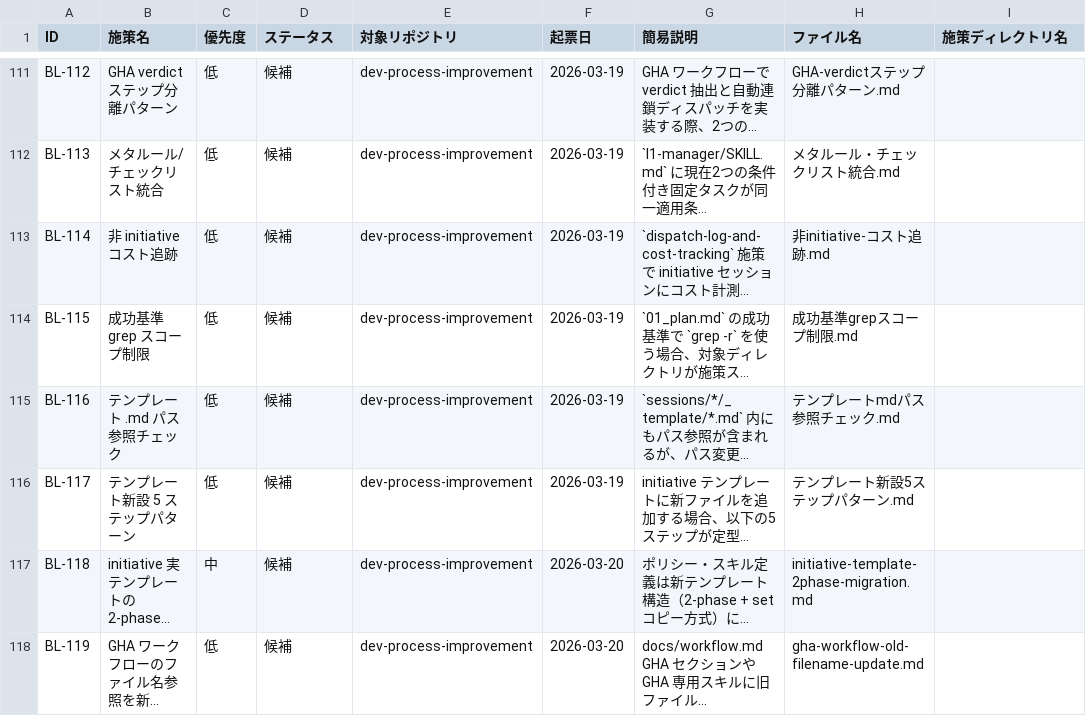
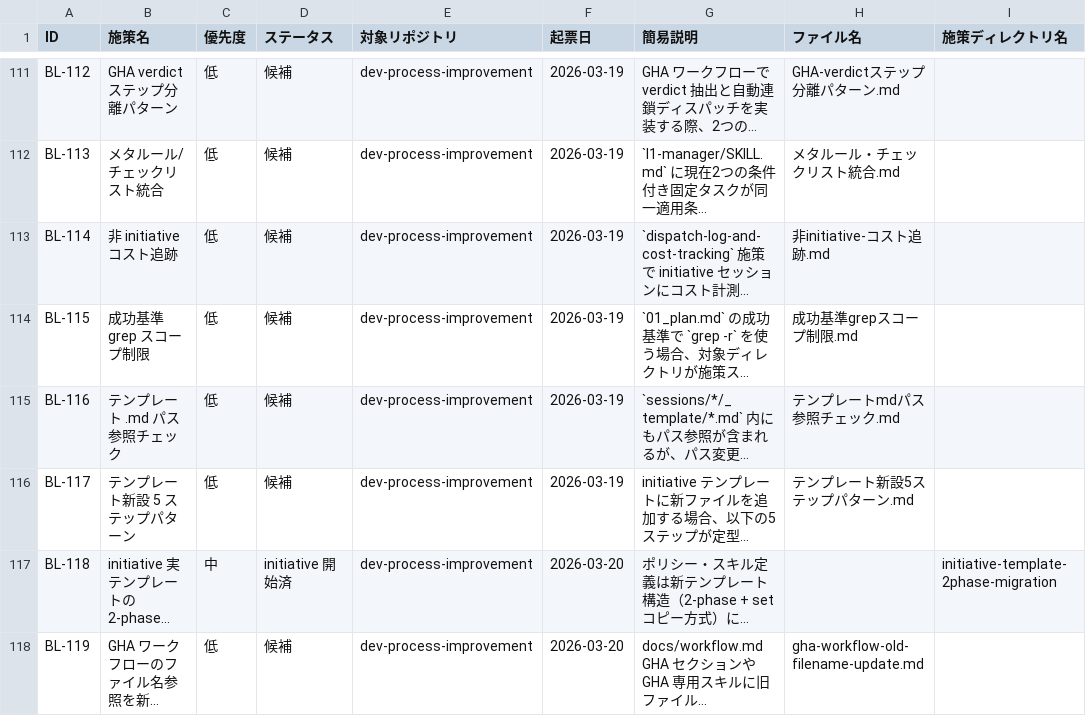
Before and after one commit to ryo12-n/dev-process-improvement, a CSV file: backlog/backlog.csv, drawn as a sheet; only a part is shown, gaps mark what is left out; long unchanged cells end in …; the diff names each change by its address in the sheet, - before the commit and + after, or states it on an @@ line.

```diff
--- a/backlog/backlog.csv
+++ b/backlog/backlog.csv
-D117 (ステータス): 候補
+D117 (ステータス): initiative 開始済
-H117 (ファイル名): initiative-template-2phase-migration.md
+H117 (ファイル名): (empty)
-I117 (施策ディレクトリ名): (empty)
+I117 (施策ディレクトリ名): initiative-template-2phase-migration
```
Also changed, not shown: 16 other files.
